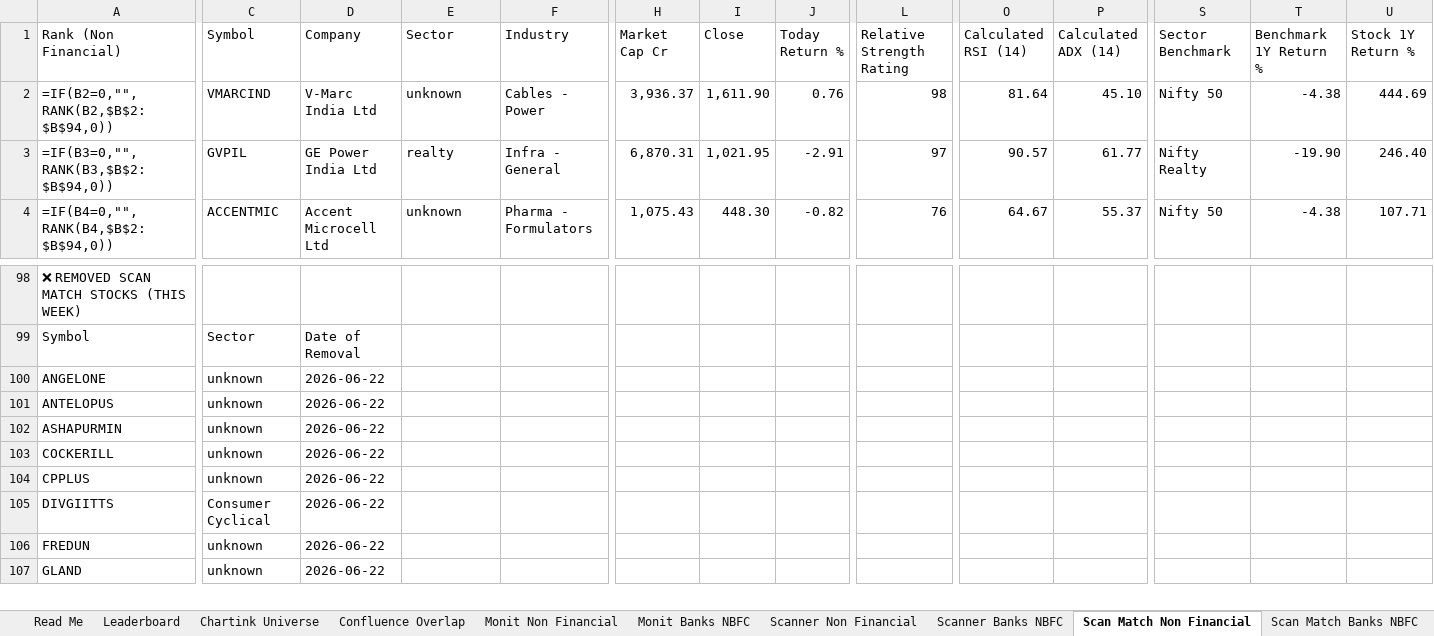
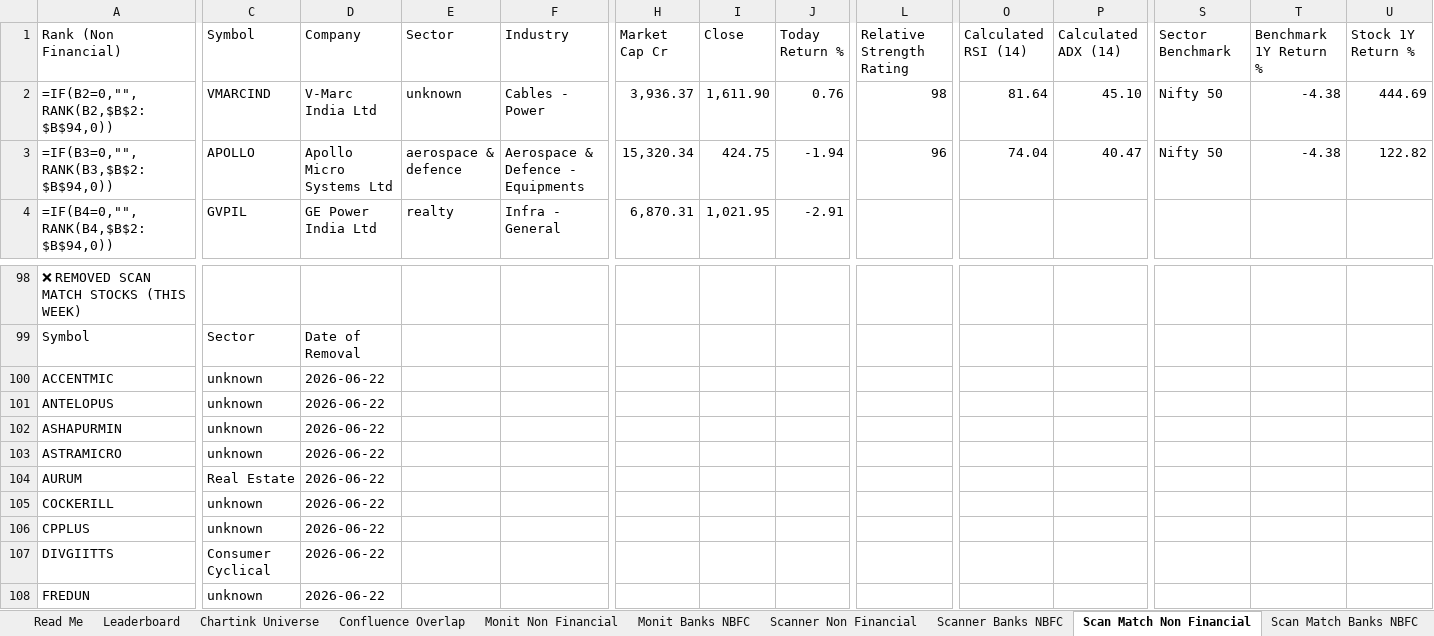
Before and after one commit to monitranjan/multibagger-scanner, an Excel workbook: outputs/monit_chartink_ranking_2026-06-22.xlsx, sheet Scan Match Non Financial, drawn as a sheet; only a part is shown, gaps mark what is left out; the shorter side is filled out with more unchanged rows; values as stored, in another font and other column widths than the file's, no cell formats; formulas without a stored value are shown as written; conditional formats not drawn; rows hold the shown columns only; the diff covers the shown part only; the diff names each change by its address in the sheet, - before the commit and + after, or states it on an @@ line.

```diff
--- a/outputs/monit_chartink_ranking_2026-06-22.xlsx (sheet Scan Match Non Financial)
+++ b/outputs/monit_chartink_ranking_2026-06-22.xlsx (sheet Scan Match Non Financial)
-C3 (Symbol): GVPIL
+C3 (Symbol): APOLLO
-D3 (Company): GE Power India Ltd
+D3 (Company): Apollo Micro Systems Ltd
-E3 (Sector): realty
+E3 (Sector): aerospace & defence
-F3 (Industry): Infra - General
+F3 (Industry): Aerospace & Defence - Equipments
-H3 (Market Cap Cr): 6,870.31
+H3 (Market Cap Cr): 15,320.34
-I3 (Close): 1,021.95
+I3 (Close): 424.75
-J3 (Today Return %): -2.91
+J3 (Today Return %): -1.94
-L3 (Relative Strength Rating): 97
+L3 (Relative Strength Rating): 96
-O3 (Calculated RSI (14)): 90.57
+O3 (Calculated RSI (14)): 74.04
-P3 (Calculated ADX (14)): 61.77
+P3 (Calculated ADX (14)): 40.47
-S3 (Sector Benchmark): Nifty Realty
+S3 (Sector Benchmark): Nifty 50
-T3 (Benchmark 1Y Return %): -19.90
+T3 (Benchmark 1Y Return %): -4.38
-U3 (Stock 1Y Return %): 246.40
+U3 (Stock 1Y Return %): 122.82
-C4 (Symbol): ACCENTMIC
+C4 (Symbol): GVPIL
-D4 (Company): Accent Microcell Ltd
+D4 (Company): GE Power India Ltd
-E4 (Sector): unknown
+E4 (Sector): realty
-F4 (Industry): Pharma - Formulators
+F4 (Industry): Infra - General
-H4 (Market Cap Cr): 1,075.43
+H4 (Market Cap Cr): 6,870.31
-I4 (Close): 448.30
+I4 (Close): 1,021.95
-J4 (Today Return %): -0.82
+J4 (Today Return %): -2.91
-L4 (Relative Strength Rating): 76
+L4 (Relative Strength Rating): (empty)
-O4 (Calculated RSI (14)): 64.67
+O4 (Calculated RSI (14)): (empty)
-P4 (Calculated ADX (14)): 55.37
+P4 (Calculated ADX (14)): (empty)
-S4 (Sector Benchmark): Nifty 50
+S4 (Sector Benchmark): (empty)
-T4 (Benchmark 1Y Return %): -4.38
+T4 (Benchmark 1Y Return %): (empty)
-U4 (Stock 1Y Return %): 107.71
+U4 (Stock 1Y Return %): (empty)
-A100 (Rank (Non Financial)): ANGELONE
+A100 (Rank (Non Financial)): ACCENTMIC
+row 103: ASTRAMICRO | unknown | 2026-06-22
+row 104: AURUM | Real Estate | 2026-06-22
```
Also changed, not shown: 4 added rows and 1717 edited cells elsewhere in this sheet, sheet Monit Non Financial, sheet Monit Banks NBFC, sheet Confluence Overlap, sheet Scanner Non Financial, sheet Leaderboard, sheet Scan Match Banks NBFC, 2 more sheets, cell formats, 4 other files.
